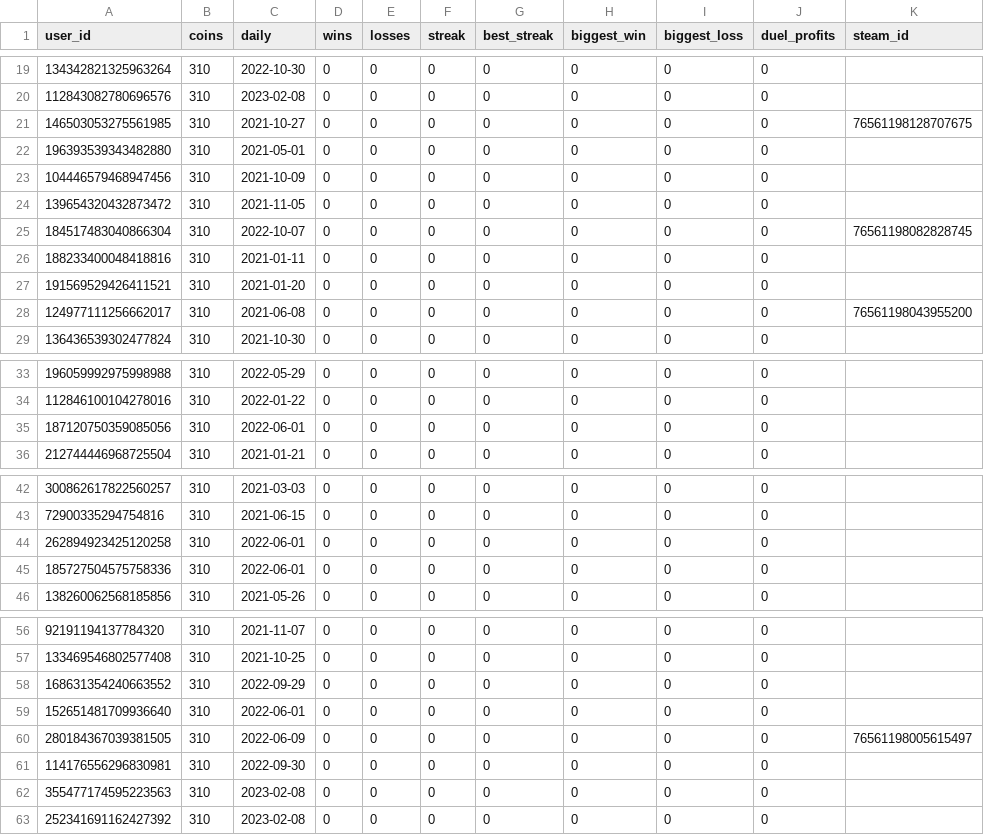
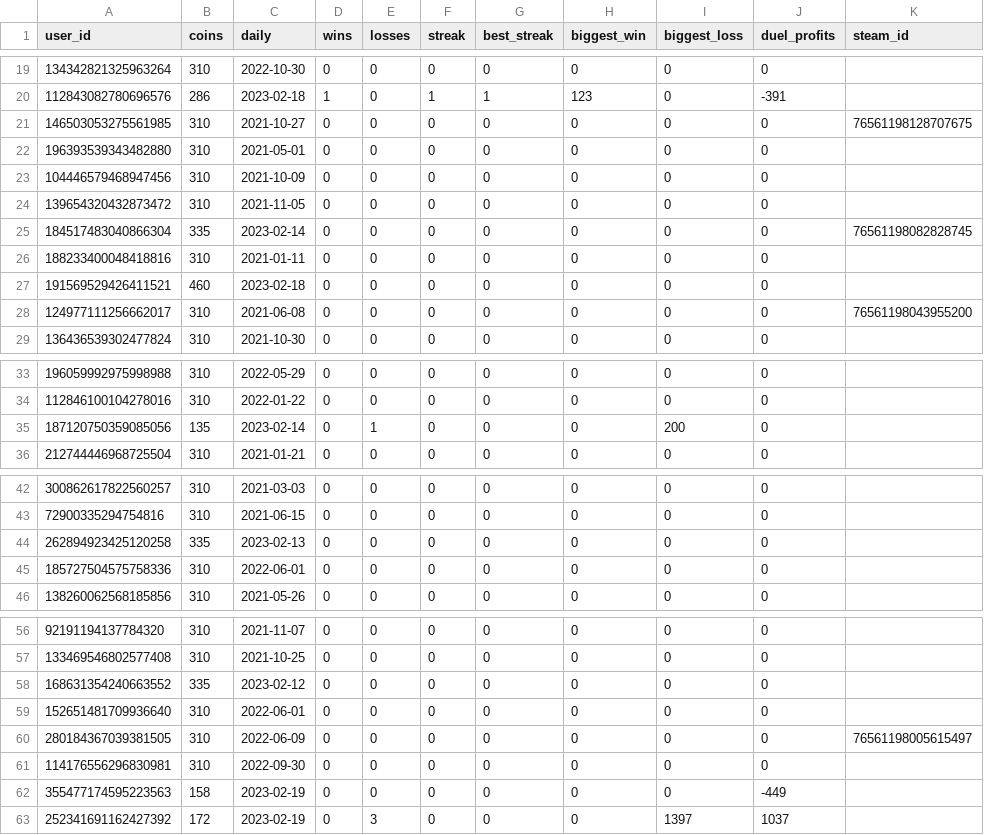
Before and after one commit to hugh-braico/robogeorge, a CSV file: yomocoins.csv, drawn as a sheet; only a part is shown, gaps mark what is left out; the diff covers the shown part only.

```diff
--- a/yomocoins.csv
+++ b/yomocoins.csv
@@ -19,3 +19,3 @@ user_id,coins,daily,wins,losses,streak,best_streak,biggest_win,biggest_loss,duel
 134342821325963264,310,2022-10-30,0,0,0,0,0,0,0,
-112843082780696576,310,2023-02-08,0,0,0,0,0,0,0,
+112843082780696576,286,2023-02-18,1,0,1,1,123,0,-391,
 146503053275561985,310,2021-10-27,0,0,0,0,0,0,0,76561198128707675
@@ -24,5 +24,5 @@ user_id,coins,daily,wins,losses,streak,best_streak,biggest_win,biggest_loss,duel
 139654320432873472,310,2021-11-05,0,0,0,0,0,0,0,
-184517483040866304,310,2022-10-07,0,0,0,0,0,0,0,76561198082828745
+184517483040866304,335,2023-02-14,0,0,0,0,0,0,0,76561198082828745
 188233400048418816,310,2021-01-11,0,0,0,0,0,0,0,
-191569529426411521,310,2021-01-20,0,0,0,0,0,0,0,
+191569529426411521,460,2023-02-18,0,0,0,0,0,0,0,
 124977111256662017,310,2021-06-08,0,0,0,0,0,0,0,76561198043955200
@@ -34,3 +34,3 @@ user_id,coins,daily,wins,losses,streak,best_streak,biggest_win,biggest_loss,duel
 112846100104278016,310,2022-01-22,0,0,0,0,0,0,0,
-187120750359085056,310,2022-06-01,0,0,0,0,0,0,0,
+187120750359085056,135,2023-02-14,0,1,0,0,0,200,0,
 212744446968725504,310,2021-01-21,0,0,0,0,0,0,0,
@@ -43,3 +43,3 @@ user_id,coins,daily,wins,losses,streak,best_streak,biggest_win,biggest_loss,duel
 72900335294754816,310,2021-06-15,0,0,0,0,0,0,0,
-262894923425120258,310,2022-06-01,0,0,0,0,0,0,0,
+262894923425120258,335,2023-02-13,0,0,0,0,0,0,0,
 185727504575758336,310,2022-06-01,0,0,0,0,0,0,0,
@@ -57,3 +57,3 @@ user_id,coins,daily,wins,losses,streak,best_streak,biggest_win,biggest_loss,duel
 133469546802577408,310,2021-10-25,0,0,0,0,0,0,0,
-168631354240663552,310,2022-09-29,0,0,0,0,0,0,0,
+168631354240663552,335,2023-02-12,0,0,0,0,0,0,0,
 152651481709936640,310,2022-06-01,0,0,0,0,0,0,0,
@@ -61,3 +61,3 @@ user_id,coins,daily,wins,losses,streak,best_streak,biggest_win,biggest_loss,duel
 114176556296830981,310,2022-09-30,0,0,0,0,0,0,0,
-355477174595223563,310,2023-02-08,0,0,0,0,0,0,0,
-252341691162427392,310,2023-02-08,0,0,0,0,0,0,0,
+355477174595223563,158,2023-02-19,0,0,0,0,0,0,-449,
+252341691162427392,172,2023-02-19,0,3,0,0,0,1397,1037,
```
Also changed, not shown: 34 edited cells elsewhere in this file, 2 other files.
